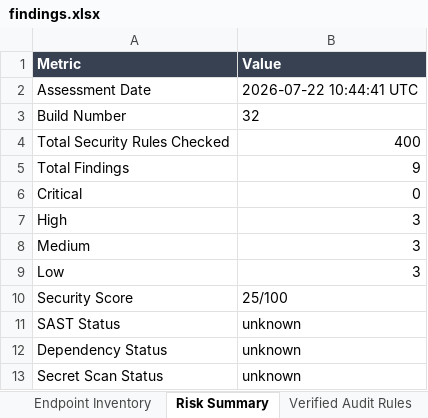
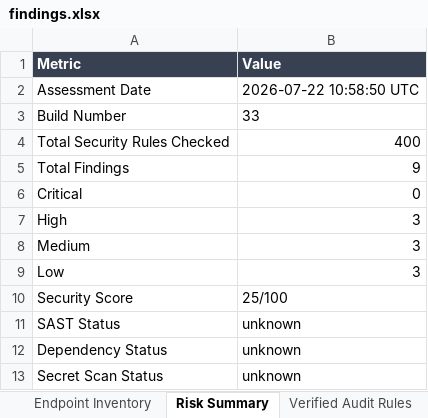
Before and after one commit to karthik17-17/pddtesting, an Excel workbook: security-reports/findings.xlsx, sheet Risk Summary, drawn as a sheet; values as stored, in another font and other column widths than the file's, no borders; the diff names each change by its address in the sheet, - before the commit and + after, or states it on an @@ line.

```diff
--- a/security-reports/findings.xlsx (sheet Risk Summary)
+++ b/security-reports/findings.xlsx (sheet Risk Summary)
-B2 (Value): 2026-07-22 10:44:41 UTC
+B2 (Value): 2026-07-22 10:58:50 UTC
-B3 (Value): 32
+B3 (Value): 33
```
Also changed, not shown: backend-reports/functional-test-report.xlsx, security-reports/endpoint-inventory.xlsx, 23 other files.
